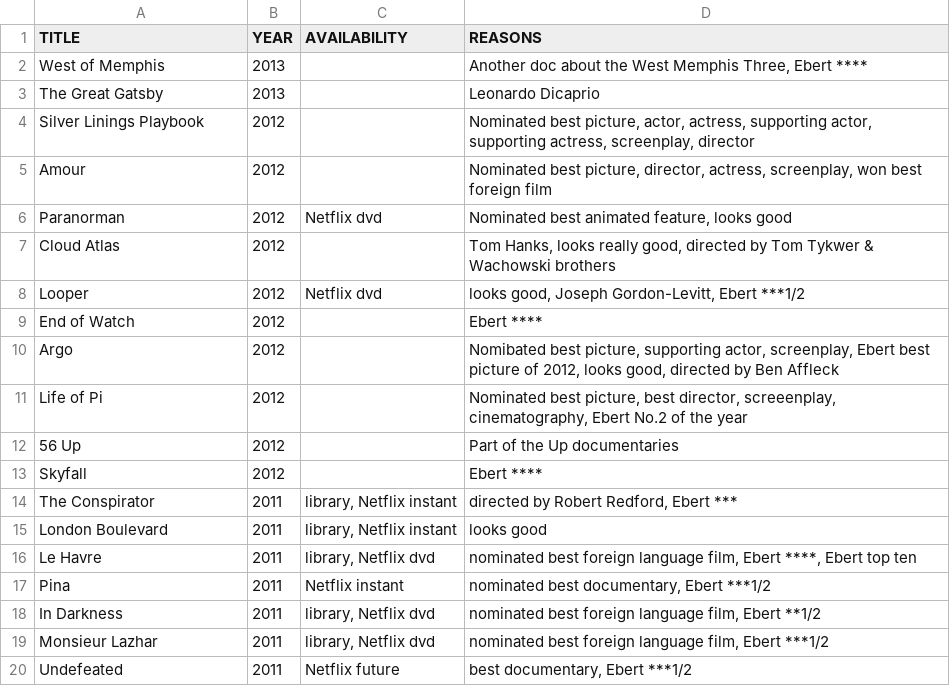
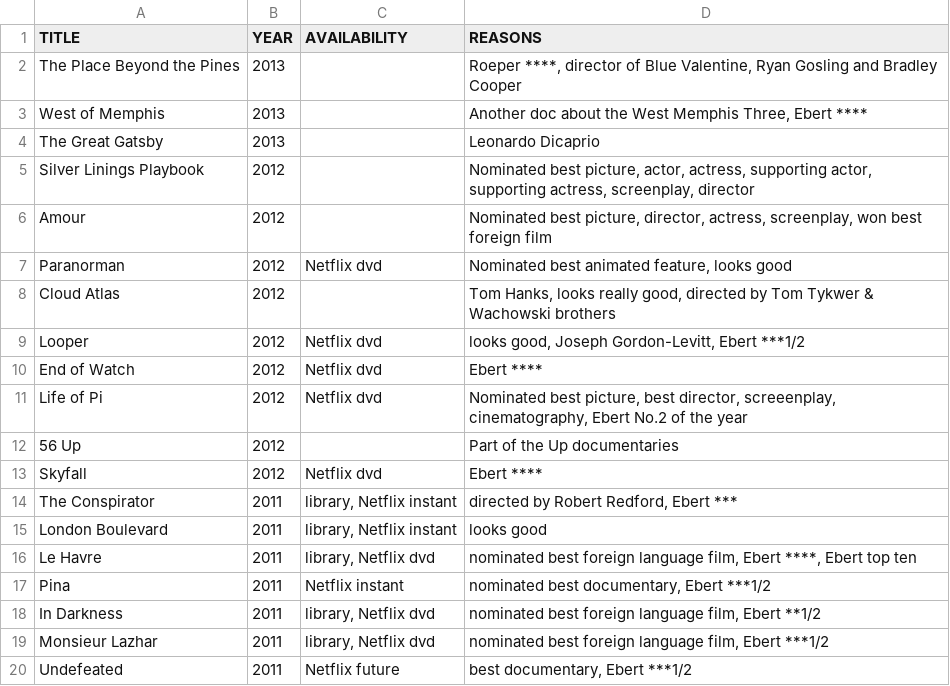
Before and after one commit to tgh/FiLTH, a CSV file: data/movies_to_see.csv, drawn as a sheet; only a part is shown.

Commit message:
Add Argo

```diff
--- a/data/movies_to_see.csv
+++ b/data/movies_to_see.csv
@@ -1,2 +1,3 @@
 "TITLE","YEAR","AVAILABILITY","REASONS"
+"The Place Beyond the Pines",2013,,"Roeper ****, director of Blue Valentine, Ryan Gosling and Bradley Cooper"
 "West of Memphis",2013,,"Another doc about the West Memphis Three, Ebert ****"
@@ -8,7 +9,6 @@
 "Looper",2012,"Netflix dvd","looks good, Joseph Gordon-Levitt, Ebert ***1/2"
-"End of Watch",2012,,"Ebert ****"
-"Argo",2012,,"Nomibated best picture, supporting actor, screenplay, Ebert best picture of 2012, looks good, directed by Ben Affleck"
-"Life of Pi",2012,,"Nominated best picture, best director, screeenplay, cinematography, Ebert No.2 of the year"
+"End of Watch",2012,"Netflix dvd","Ebert ****"
+"Life of Pi",2012,"Netflix dvd","Nominated best picture, best director, screeenplay, cinematography, Ebert No.2 of the year"
 "56 Up",2012,,"Part of the Up documentaries"
-"Skyfall",2012,,"Ebert ****"
+"Skyfall",2012,"Netflix dvd","Ebert ****"
 "The Conspirator",2011,"library, Netflix instant","directed by Robert Redford, Ebert ***"
```
Also changed, not shown: 5 other files.
